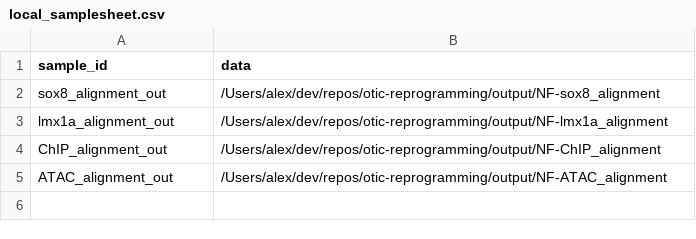
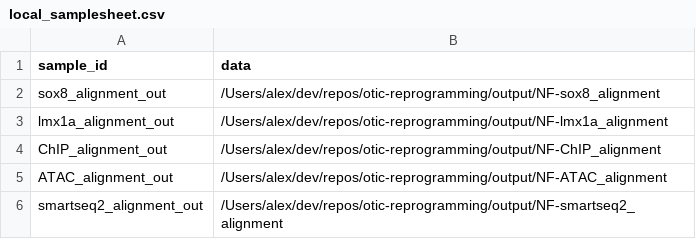
Before and after one commit to alexthiery/otic-reprogramming, a CSV file: NF-downstream_analysis/local_samplesheet.csv, drawn as a sheet; the diff names each change by its address in the sheet, - before the commit and + after, or states it on an @@ line.

Commit message:
add smartseq alignment data to sample csv for downstream

```diff
--- a/NF-downstream_analysis/local_samplesheet.csv
+++ b/NF-downstream_analysis/local_samplesheet.csv
+row 6: smartseq2_alignment_out | /Users/alex/dev/repos/otic-reprogramming/output/NF-smartseq2_alignment
```
